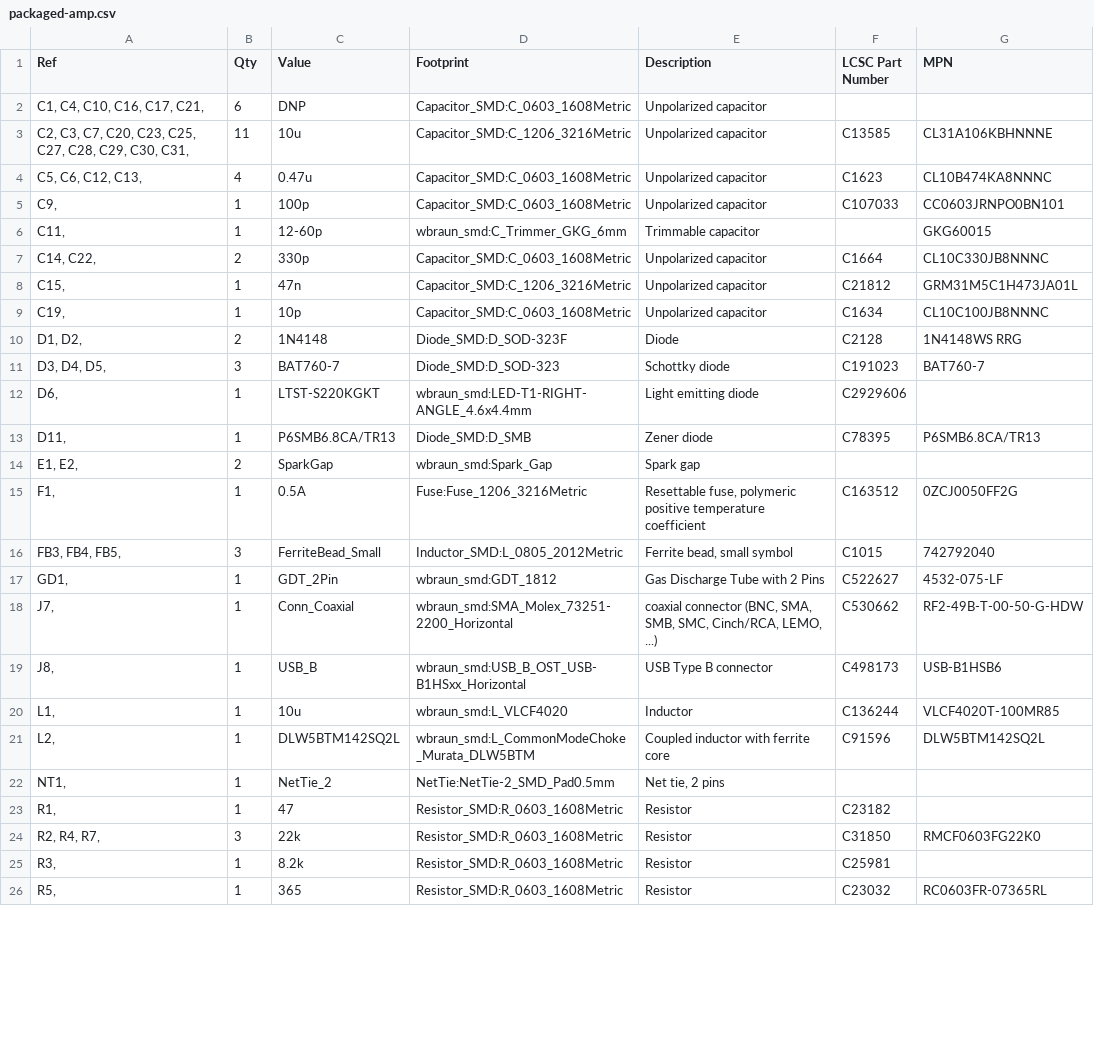
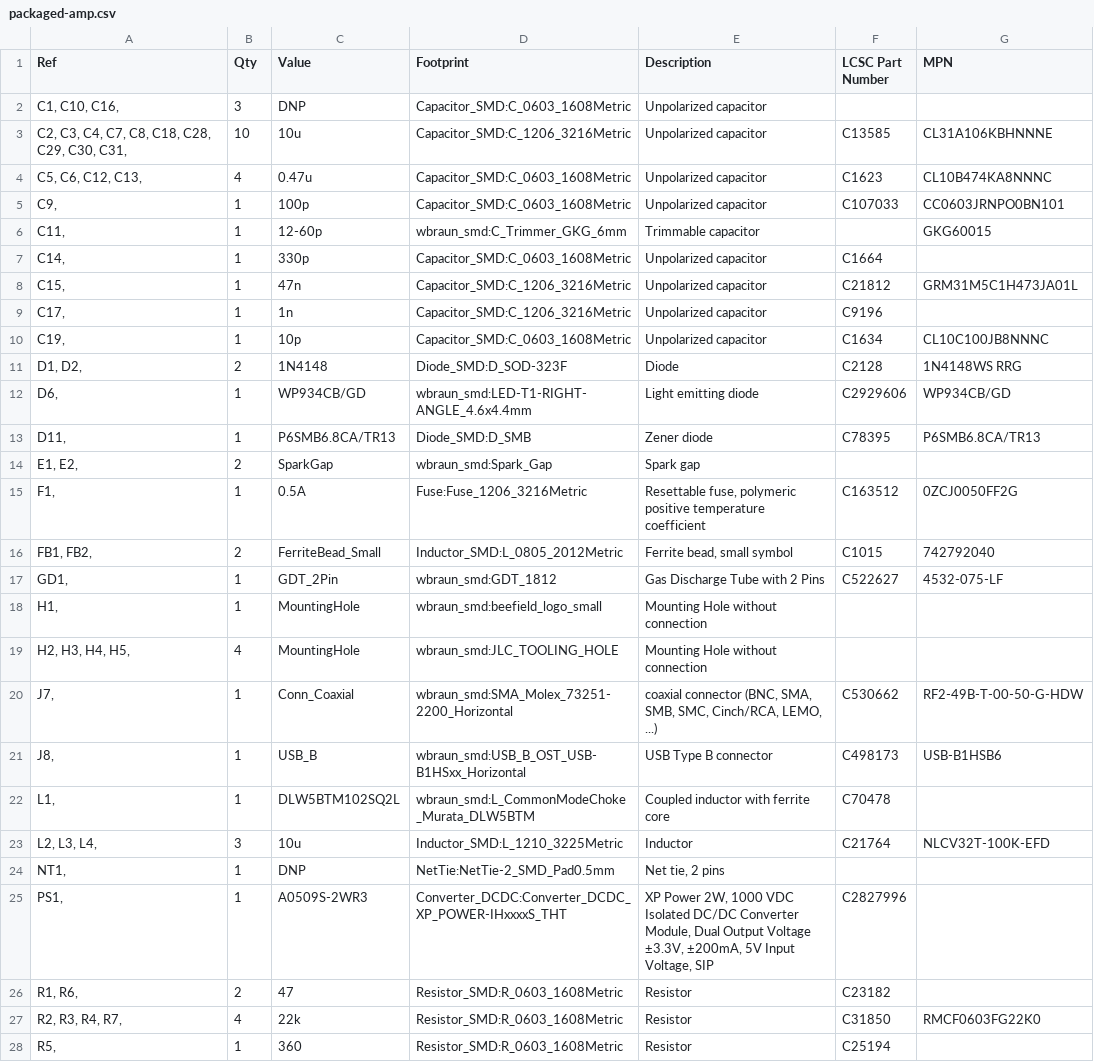
Before and after one commit to westonb/rogowski-relief, a CSV file: pcb/packaged-amp/packaged-amp.csv, drawn as a sheet; only a part is shown; the diff covers the shown part only.

```diff
--- a/pcb/packaged-amp/packaged-amp.csv
+++ b/pcb/packaged-amp/packaged-amp.csv
@@ -1,4 +1,4 @@
 "Ref","Qty","Value","Footprint","Description","LCSC Part Number","MPN"
-"C1, C4, C10, C16, C17, C21, ","6","DNP","Capacitor_SMD:C_0603_1608Metric","Unpolarized capacitor","",""
-"C2, C3, C7, C20, C23, C25, C27, C28, C29, C30, C31, ","11","10u","Capacitor_SMD:C_1206_3216Metric","Unpolarized capacitor","C13585","CL31A106KBHNNNE"
+"C1, C10, C16, ","3","DNP","Capacitor_SMD:C_0603_1608Metric","Unpolarized capacitor","",""
+"C2, C3, C4, C7, C8, C18, C28, C29, C30, C31, ","10","10u","Capacitor_SMD:C_1206_3216Metric","Unpolarized capacitor","C13585","CL31A106KBHNNNE"
 "C5, C6, C12, C13, ","4","0.47u","Capacitor_SMD:C_0603_1608Metric","Unpolarized capacitor","C1623","CL10B474KA8NNNC"
@@ -6,8 +6,8 @@
 "C11, ","1","12-60p","wbraun_smd:C_Trimmer_GKG_6mm","Trimmable capacitor","","GKG60015"
-"C14, C22, ","2","330p","Capacitor_SMD:C_0603_1608Metric","Unpolarized capacitor","C1664","CL10C330JB8NNNC"
+"C14, ","1","330p","Capacitor_SMD:C_0603_1608Metric","Unpolarized capacitor","C1664",""
 "C15, ","1","47n","Capacitor_SMD:C_1206_3216Metric","Unpolarized capacitor","C21812","GRM31M5C1H473JA01L"
+"C17, ","1","1n","Capacitor_SMD:C_1206_3216Metric","Unpolarized capacitor","C9196",""
 "C19, ","1","10p","Capacitor_SMD:C_0603_1608Metric","Unpolarized capacitor","C1634","CL10C100JB8NNNC"
 "D1, D2, ","2","1N4148","Diode_SMD:D_SOD-323F","Diode","C2128","1N4148WS RRG"
-"D3, D4, D5, ","3","BAT760-7","Diode_SMD:D_SOD-323","Schottky diode","C191023","BAT760-7"
-"D6, ","1","LTST-S220KGKT","wbraun_smd:LED-T1-RIGHT-ANGLE_4.6x4.4mm","Light emitting diode","C2929606",""
+"D6, ","1","WP934CB/GD","wbraun_smd:LED-T1-RIGHT-ANGLE_4.6x4.4mm","Light emitting diode","C2929606","WP934CB/GD"
 "D11, ","1","P6SMB6.8CA/TR13","Diode_SMD:D_SMB","Zener diode","C78395","P6SMB6.8CA/TR13"
@@ -15,12 +15,14 @@
 "F1, ","1","0.5A","Fuse:Fuse_1206_3216Metric","Resettable fuse, polymeric positive temperature coefficient","C163512","0ZCJ0050FF2G"
-"FB3, FB4, FB5, ","3","FerriteBead_Small","Inductor_SMD:L_0805_2012Metric","Ferrite bead, small symbol","C1015","742792040"
+"FB1, FB2, ","2","FerriteBead_Small","Inductor_SMD:L_0805_2012Metric","Ferrite bead, small symbol","C1015","742792040"
 "GD1, ","1","GDT_2Pin","wbraun_smd:GDT_1812","Gas Discharge Tube with 2 Pins","C522627","4532-075-LF"
+"H1, ","1","MountingHole","wbraun_smd:beefield_logo_small","Mounting Hole without connection","",""
+"H2, H3, H4, H5, ","4","MountingHole","wbraun_smd:JLC_TOOLING_HOLE","Mounting Hole without connection","",""
 "J7, ","1","Conn_Coaxial","wbraun_smd:SMA_Molex_73251-2200_Horizontal","coaxial connector (BNC, SMA, SMB, SMC, Cinch/RCA, LEMO, ...)","C530662","RF2-49B-T-00-50-G-HDW"
 "J8, ","1","USB_B","wbraun_smd:USB_B_OST_USB-B1HSxx_Horizontal","USB Type B connector","C498173","USB-B1HSB6"
-"L1, ","1","10u","wbraun_smd:L_VLCF4020","Inductor","C136244","VLCF4020T-100MR85"
-"L2, ","1","DLW5BTM142SQ2L","wbraun_smd:L_CommonModeChoke_Murata_DLW5BTM","Coupled inductor with ferrite core","C91596","DLW5BTM142SQ2L"
-"NT1, ","1","NetTie_2","NetTie:NetTie-2_SMD_Pad0.5mm","Net tie, 2 pins","",""
-"R1, ","1","47","Resistor_SMD:R_0603_1608Metric","Resistor","C23182",""
-"R2, R4, R7, ","3","22k","Resistor_SMD:R_0603_1608Metric","Resistor","C31850","RMCF0603FG22K0"
-"R3, ","1","8.2k","Resistor_SMD:R_0603_1608Metric","Resistor","C25981",""
-"R5, ","1","365","Resistor_SMD:R_0603_1608Metric","Resistor","C23032","RC0603FR-07365RL"
+"L1, ","1","DLW5BTM102SQ2L","wbraun_smd:L_CommonModeChoke_Murata_DLW5BTM","Coupled inductor with ferrite core","C70478",""
+"L2, L3, L4, ","3","10u","Inductor_SMD:L_1210_3225Metric","Inductor","C21764","NLCV32T-100K-EFD"
+"NT1, ","1","DNP","NetTie:NetTie-2_SMD_Pad0.5mm","Net tie, 2 pins","",""
+"PS1, ","1","A0509S-2WR3","Converter_DCDC:Converter_DCDC_XP_POWER-IHxxxxS_THT","XP Power 2W, 1000 VDC Isolated DC/DC Converter Module, Dual Output Voltage ±3.3V, ±200mA, 5V Input Voltage, SIP","C2827996",""
+"R1, R6, ","2","47","Resistor_SMD:R_0603_1608Metric","Resistor","C23182",""
+"R2, R3, R4, R7, ","4","22k","Resistor_SMD:R_0603_1608Metric","Resistor","C31850","RMCF0603FG22K0"
+"R5, ","1","360","Resistor_SMD:R_0603_1608Metric","Resistor","C25194",""
```
Also changed, not shown: 2 added rows, 8 removed rows and 4 edited cells elsewhere in this file, 31 other files.
